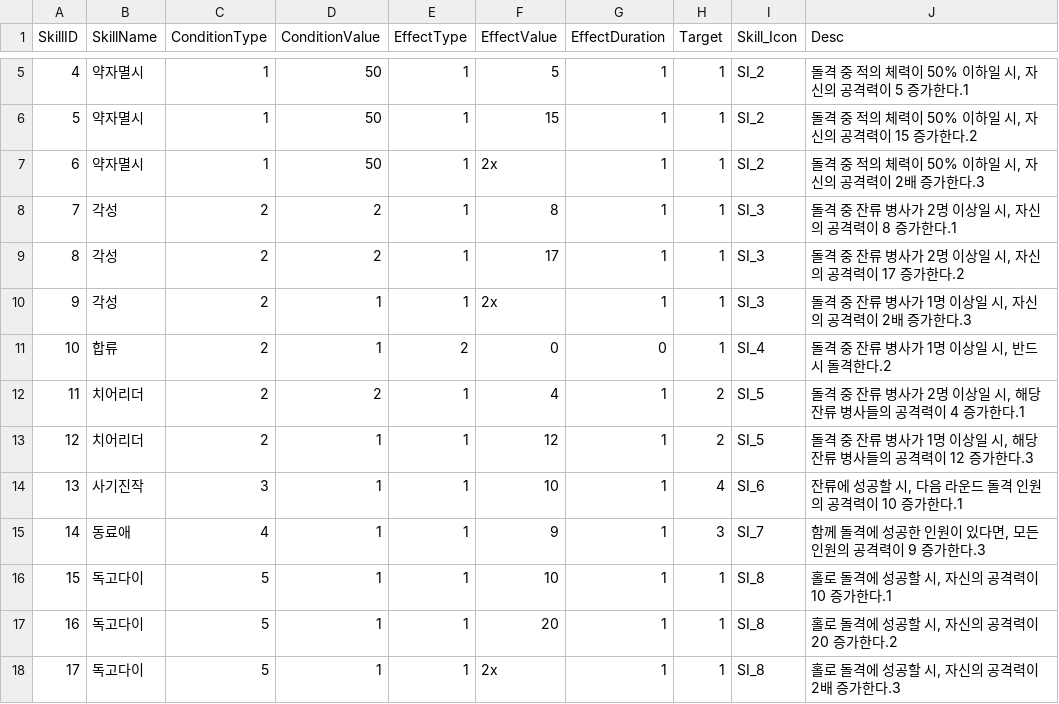
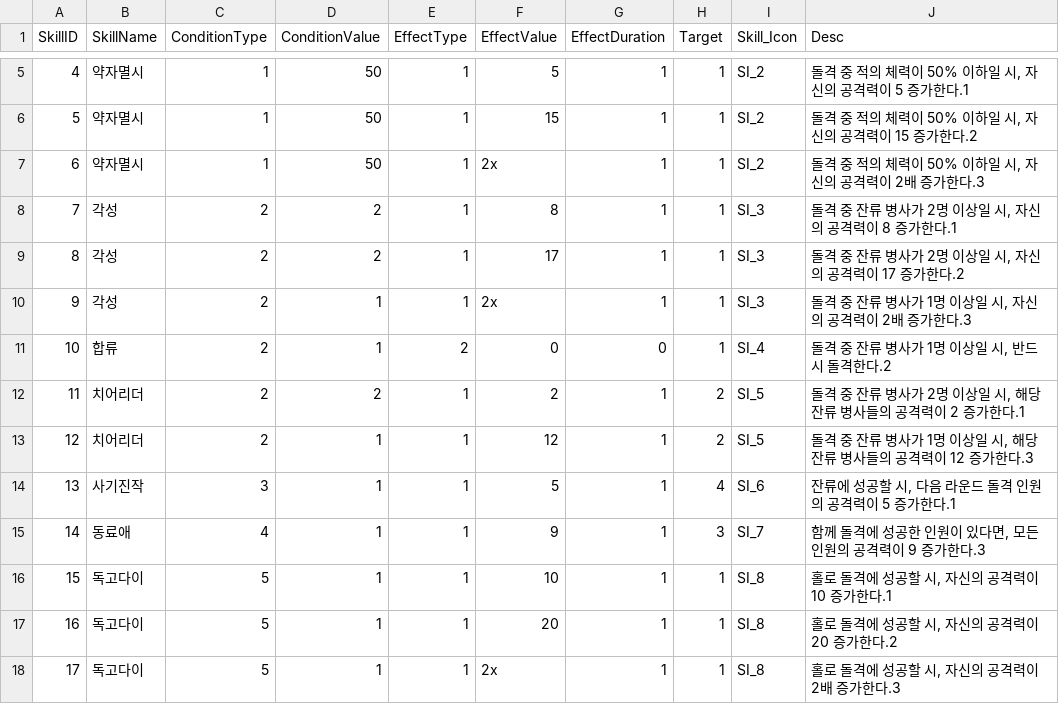
Before and after one commit to qkrkwl6666/Domhwang_Char, a CSV file: Assets/Resources/DataTable/CharacterSkillData.csv, drawn as a sheet; only a part is shown, gaps mark what is left out.

```diff
--- a/Assets/Resources/DataTable/CharacterSkillData.csv
+++ b/Assets/Resources/DataTable/CharacterSkillData.csv
@@ -11,5 +11,5 @@
 10,합류,2,1,2,0,0,1,SI_4,"돌격 중 잔류 병사가 1명 이상일 시, 반드시 돌격한다.2"
-11,치어리더,2,2,1,4,1,2,SI_5,"돌격 중 잔류 병사가 2명 이상일 시, 해당 잔류 병사들의 공격력이 4 증가한다.1"
+11,치어리더,2,2,1,2,1,2,SI_5,"돌격 중 잔류 병사가 2명 이상일 시, 해당 잔류 병사들의 공격력이 2 증가한다.1"
 12,치어리더,2,1,1,12,1,2,SI_5,"돌격 중 잔류 병사가 1명 이상일 시, 해당 잔류 병사들의 공격력이 12 증가한다.3"
-13,사기진작,3,1,1,10,1,4,SI_6,"잔류에 성공할 시, 다음 라운드 돌격 인원의 공격력이 10 증가한다.1"
+13,사기진작,3,1,1,5,1,4,SI_6,"잔류에 성공할 시, 다음 라운드 돌격 인원의 공격력이 5 증가한다.1"
 14,동료애,4,1,1,9,1,3,SI_7,"함께 돌격에 성공한 인원이 있다면, 모든 인원의 공격력이 9 증가한다.3"
```
Also changed, not shown: Assets/Resources/DataTable/CharacterData_Designer.csv, Assets/Resources/DataTable/MonsterData.csv.
